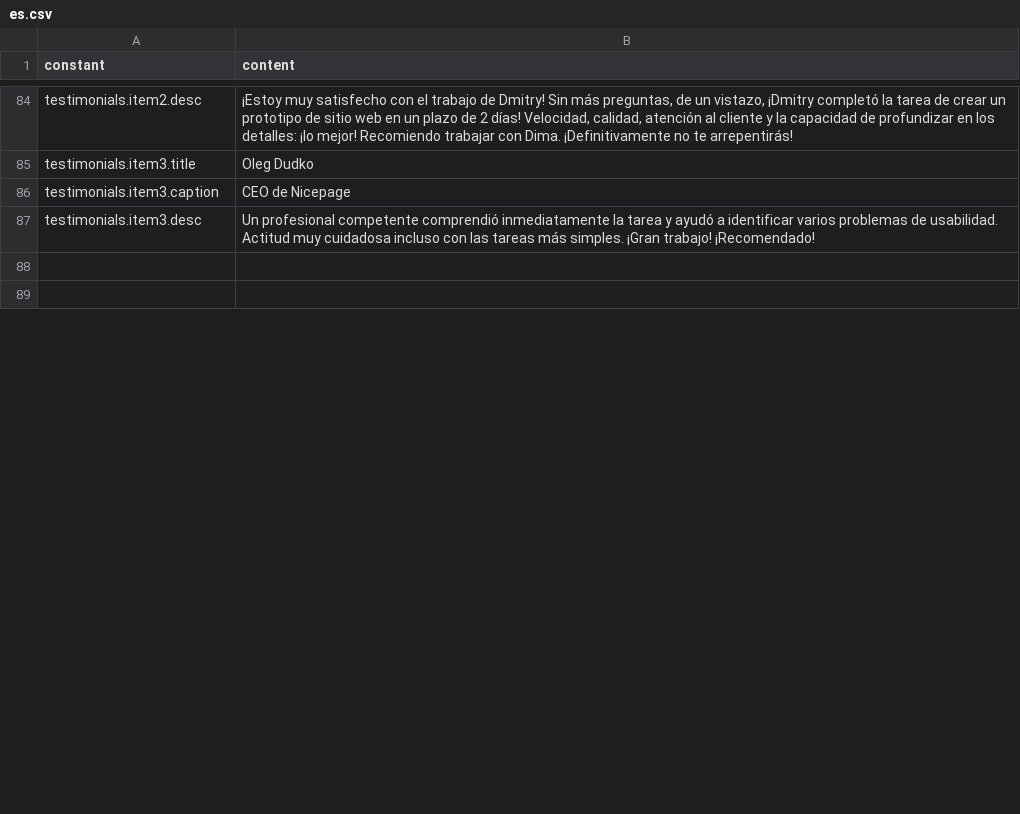
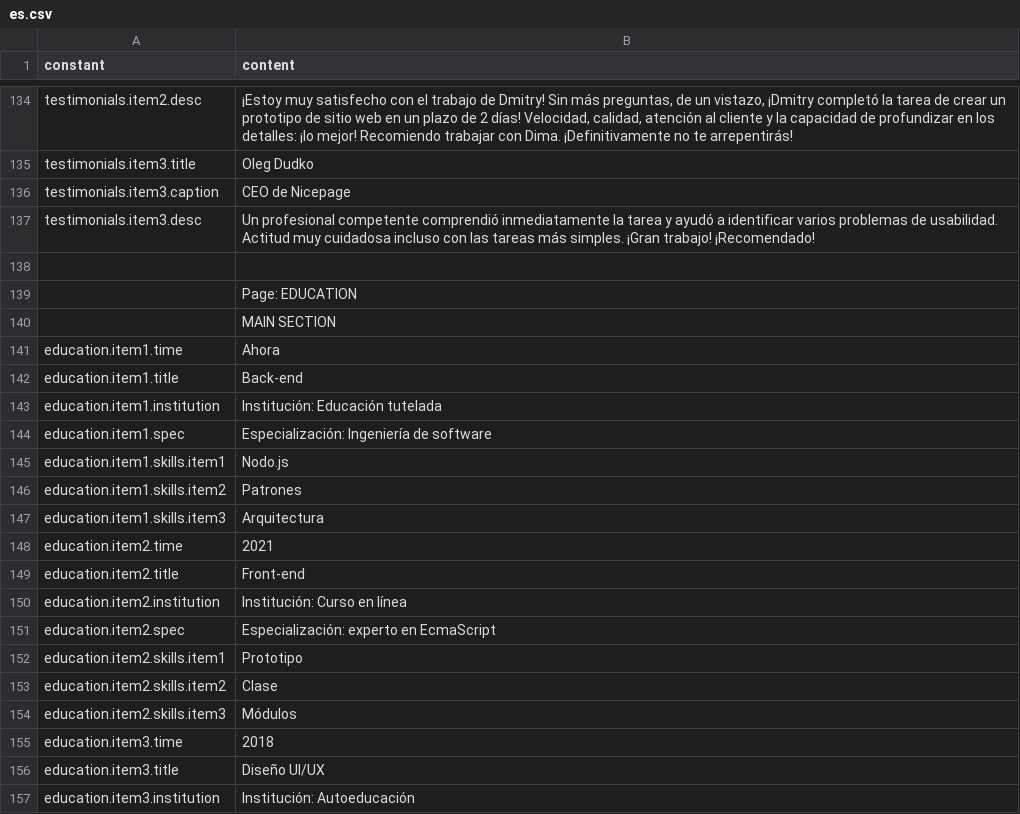
Before and after one commit to darv86/webdesignok, a CSV file: src/content/es.csv, drawn as a sheet; only a part is shown, gaps mark what is left out; the shorter side is filled out with more unchanged rows; the diff covers the shown part only.

```diff
--- a/src/content/es.csv
+++ b/src/content/es.csv
@@ -88 +138,20 @@ testimonials.item3.desc,Un profesional competente comprendió inmediatamente la
 ,
+,Page: EDUCATION
+,MAIN SECTION
+education.item1.time,Ahora
+education.item1.title,Back-end
+education.item1.institution,Institución: Educación tutelada
+education.item1.spec,Especialización: Ingeniería de software
+education.item1.skills.item1,Nodo.js
+education.item1.skills.item2,Patrones
+education.item1.skills.item3,Arquitectura
+education.item2.time,2021
+education.item2.title,Front-end
+education.item2.institution,Institución: Curso en línea
+education.item2.spec,Especialización: experto en EcmaScript
+education.item2.skills.item1,Prototipo
+education.item2.skills.item2,Clase
+education.item2.skills.item3,Módulos
+education.item3.time,2018
+education.item3.title,Diseño UI/UX
+education.item3.institution,Institución: Autoeducación
```
Also changed, not shown: 55 added rows, 1 removed row, 38 moved rows and 11 edited cells elsewhere in this file, src/content/en.csv, src/content/uk.csv.
